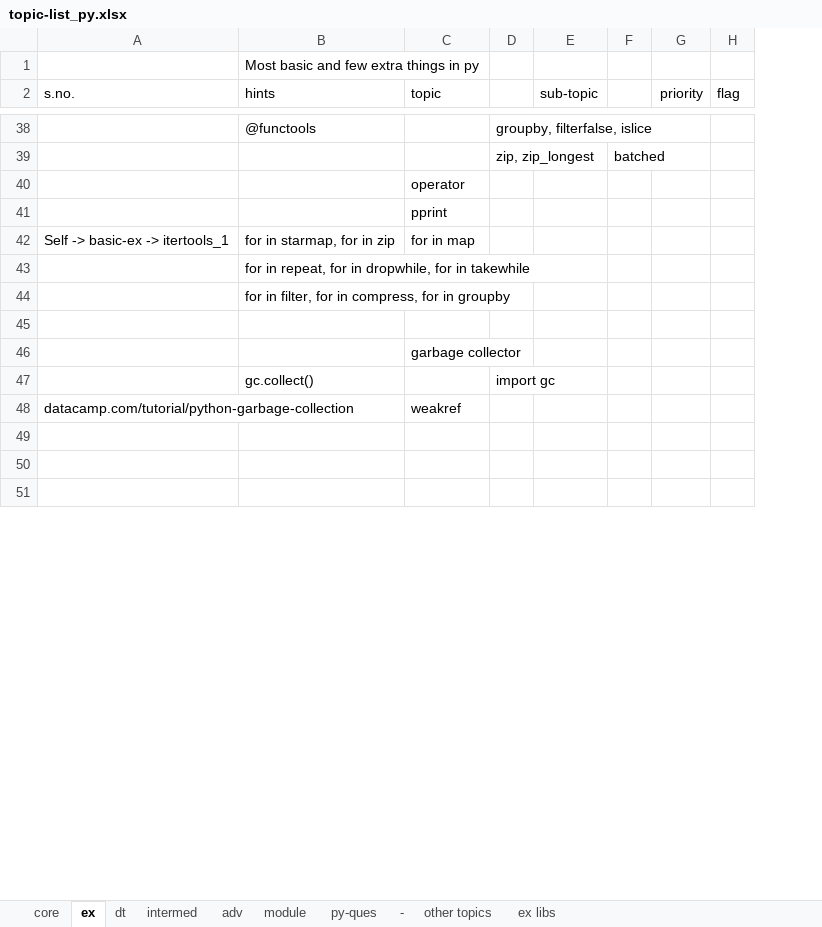
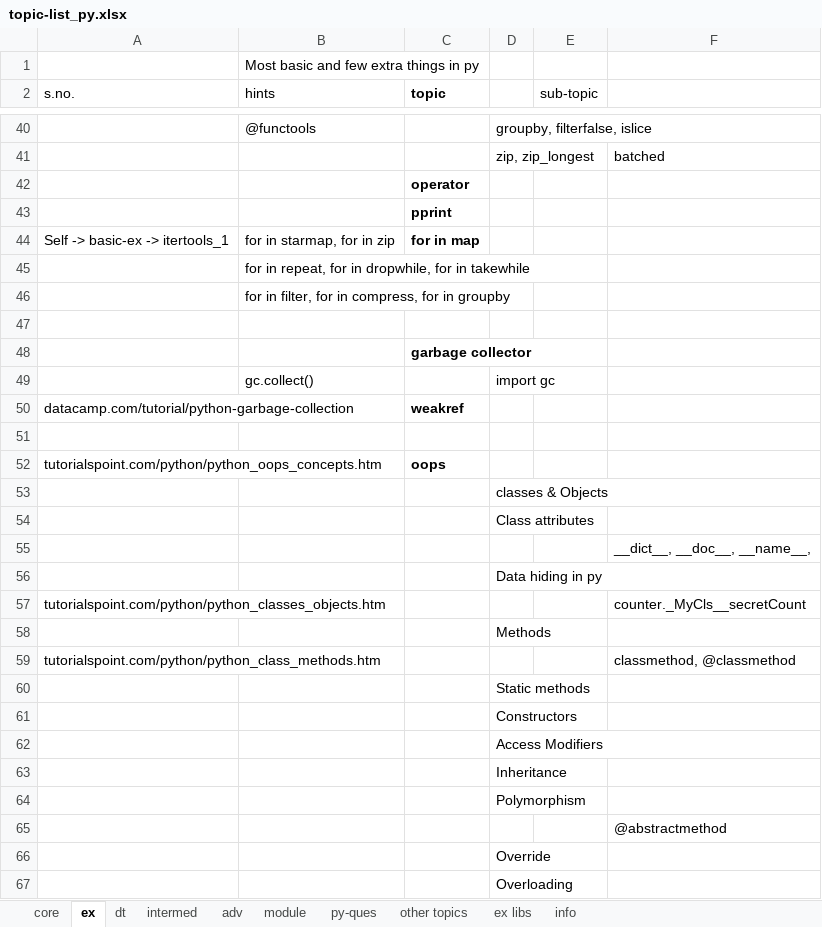
Before and after one commit to githcldev/node-refresh, an Excel workbook: p/py-25/py-core/topic-list_py.xlsx, sheet ex, drawn as a sheet; only a part is shown, gaps mark what is left out; values as stored, in another font and other column widths than the file's, no borders; removed rows and columns are numbered as before the commit, all else as after; the diff covers the shown part only; the diff names each change by its address in the sheet, - before the commit and + after, or states it on an @@ line.

```diff
--- a/p/py-25/py-core/topic-list_py.xlsx (sheet ex)
+++ b/p/py-25/py-core/topic-list_py.xlsx (sheet ex)
-sheet tab: -
+sheet tab: info
-column F, row 39: batched
-column G (priority), empty
-column H (flag), empty
+column F, row 41: batched; row 55: __dict__, __doc__, __name__,; row 65: @abstractmethod
-C2 bold: off
+C2 bold: on
-C42:C44 bold: off
+C42:C44 bold: on
-C48 bold: off
+C48 bold: on
-C50 bold: off
+C50 bold: on
+row 52: tutorialspoint.com/python/python_oops_concepts.htm |  | oops
+row 53:  |  |  | classes & Objects
+row 54:  |  |  | Class attributes
+row 56:  |  |  | Data hiding in py
+row 57: tutorialspoint.com/python/python_classes_objects.htm |  |  |  |  | counter._MyCls__secretCount
+row 58:  |  |  | Methods
+row 59: tutorialspoint.com/python/python_class_methods.htm |  |  |  |  | classmethod, @classmethod
+row 60:  |  |  | Static methods
+row 61:  |  |  | Constructors
+row 62:  |  |  | Access Modifiers
+row 63:  |  |  | Inheritance
+row 64:  |  |  | Polymorphism
+row 66:  |  |  | Override
+row 67:  |  |  | Overloading
```
Also changed, not shown: 13 added rows, 13 removed rows, 3 edited cells, cell formats and merged cells elsewhere in this sheet, sheet dt, sheet core, sheet intermed, sheet module, sheet py-ques, p/ds_25/apache-spark/topic-list_ap-spk.xlsx, p/py-25/py-libs/pandas/topic-list_pandas.xlsx, 5 other files.
